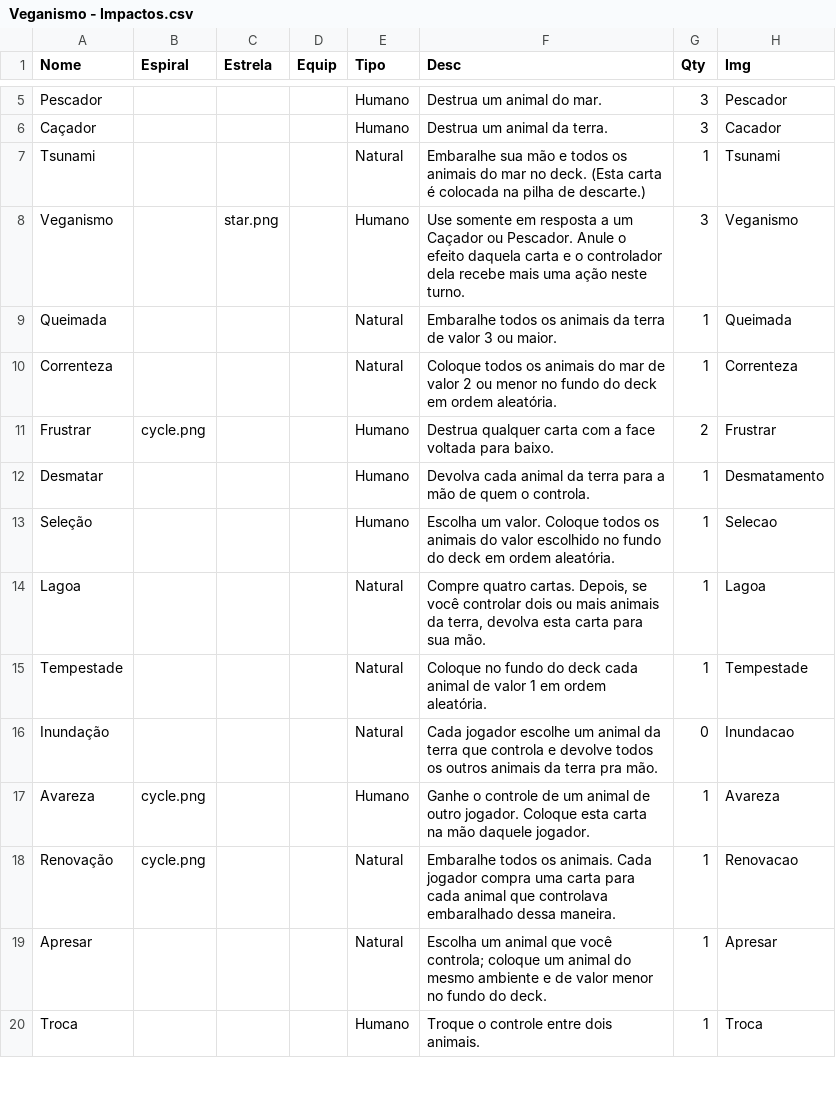
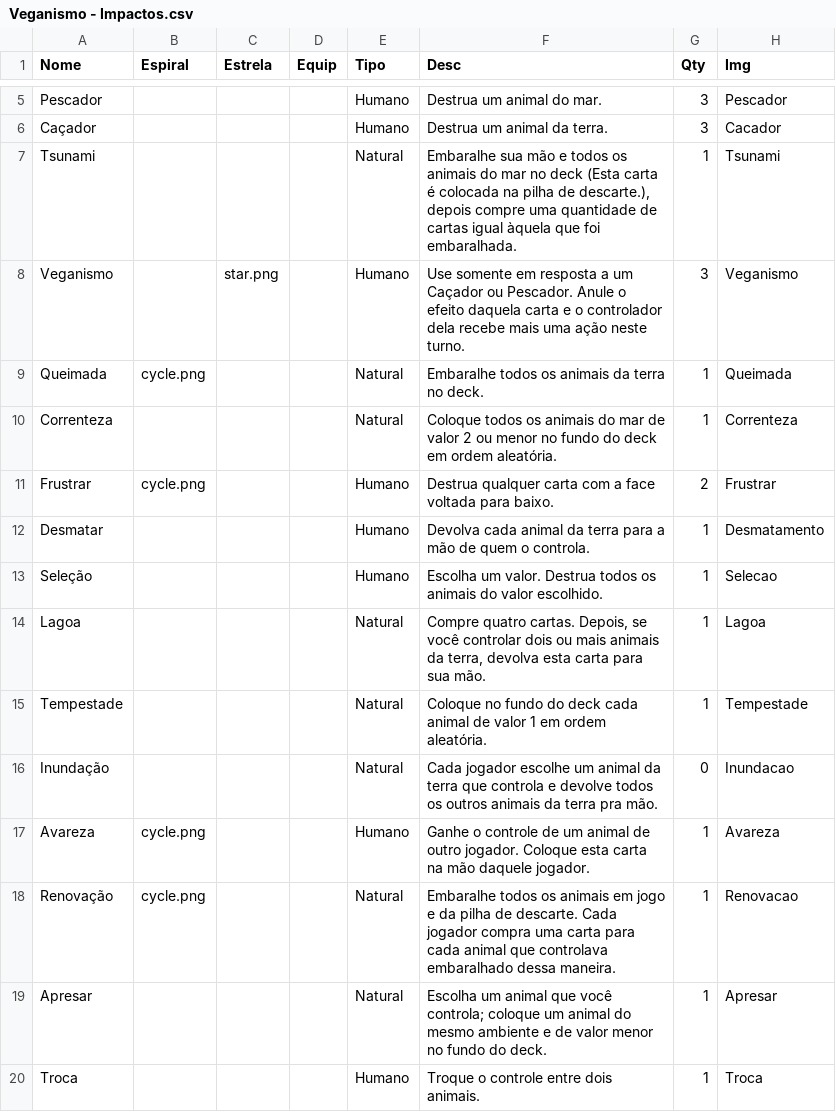
Before and after one commit to AlexandreNasajon/vegano2D, a CSV file: Veganismo - Impactos.csv, drawn as a sheet; only a part is shown, gaps mark what is left out.

Commit message:
Update Veganismo - Impactos.csv

```diff
--- a/Veganismo - Impactos.csv
+++ b/Veganismo - Impactos.csv
@@ -6,5 +6,5 @@ Pescador,,,,Humano,"Destrua um animal do mar.",3,Pescador
 Caçador,,,,Humano,"Destrua um animal da terra.",3,Cacador
-Tsunami,,,,Natural,"Embaralhe sua mão e todos os animais do mar no deck. (Esta carta é colocada na pilha de descarte.)",1,Tsunami
+Tsunami,,,,Natural,"Embaralhe sua mão e todos os animais do mar no deck (Esta carta é colocada na pilha de descarte.), depois compre uma quantidade de cartas igual àquela que foi embaralhada.",1,Tsunami
 Veganismo,,star.png,,Humano,"Use somente em resposta a um Caçador ou Pescador. Anule o efeito daquela carta e o controlador dela recebe mais uma ação neste turno.",3,Veganismo
-Queimada,,,,Natural,"Embaralhe todos os animais da terra de valor 3 ou maior.",1,Queimada
+Queimada,cycle.png,,,Natural,"Embaralhe todos os animais da terra no deck.",1,Queimada
 Correnteza,,,,Natural,"Coloque todos os animais do mar de valor 2 ou menor no fundo do deck em ordem aleatória.",1,Correnteza
@@ -12,3 +12,3 @@ Frustrar,cycle.png,,,Humano,"Destrua qualquer carta com a face voltada para baix
 Desmatar,,,,Humano,"Devolva cada animal da terra para a mão de quem o controla.",1,Desmatamento
-Seleção,,,,Humano,"Escolha um valor. Coloque todos os animais do valor escolhido no fundo do deck em ordem aleatória.",1,Selecao
+Seleção,,,,Humano,"Escolha um valor. Destrua todos os animais do valor escolhido.",1,Selecao
 Lagoa,,,,Natural,"Compre quatro cartas. Depois, se você controlar dois ou mais animais da terra, devolva esta carta para sua mão.",1,Lagoa
@@ -17,3 +17,3 @@ Inundação,,,,Natural,"Cada jogador escolhe um animal da terra que controla e d
 Avareza,cycle.png,,,Humano,"Ganhe o controle de um animal de outro jogador. Coloque esta carta na mão daquele jogador.",1,Avareza
-Renovação,cycle.png,,,Natural,"Embaralhe todos os animais. Cada jogador compra uma carta para cada animal que controlava embaralhado dessa maneira.",1,Renovacao
+Renovação,cycle.png,,,Natural,"Embaralhe todos os animais em jogo e da pilha de descarte. Cada jogador compra uma carta para cada animal que controlava embaralhado dessa maneira.",1,Renovacao
 Apresar,,,,Natural,"Escolha um animal que você controla; coloque um animal do mesmo ambiente e de valor menor no fundo do deck.",1,Apresar
```
